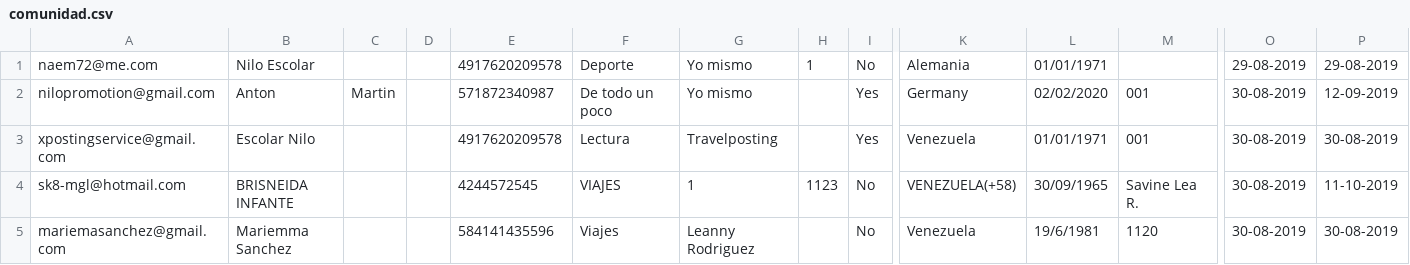
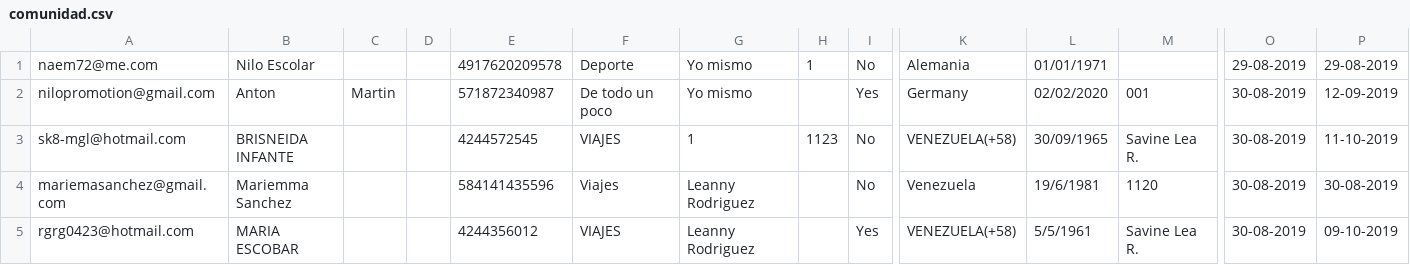
Before and after one commit to macagua/travelposting_website, a CSV file: travel/comunidad.csv, drawn as a sheet; only a part is shown, gaps mark what is left out; the shorter side is filled out with more unchanged rows; rows hold the shown columns only; the diff names each change by its address in the sheet, - before the commit and + after, or states it on an @@ line.

Commit message:
xposting

```diff
--- a/travel/comunidad.csv
+++ b/travel/comunidad.csv
-row 3: xpostingservice@gmail.com | Escolar Nilo |  |  | 4917620209578 | Lectura | Travelposting |  | Yes | Venezuela | 01/01/1971 | 001 | 30-08-2019 | 30-08-2019
```
